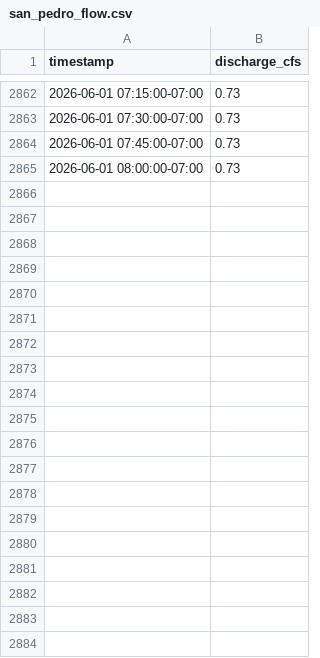
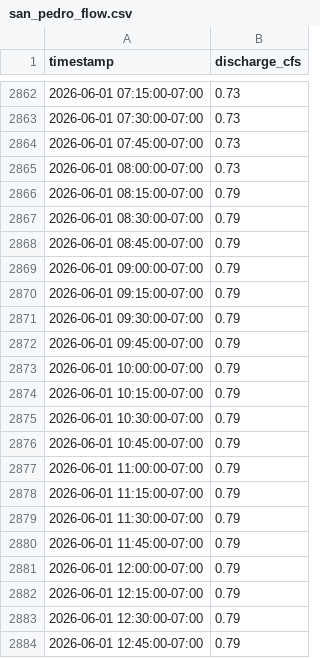
Before and after one commit to JMelko/USGS-Automator, a CSV file: data/processed/san_pedro_flow.csv, drawn as a sheet; only a part is shown, gaps mark what is left out; the diff covers the shown part only.

```diff
--- a/data/processed/san_pedro_flow.csv
+++ b/data/processed/san_pedro_flow.csv
@@ -2865 +2865,20 @@ timestamp,discharge_cfs
 2026-06-01 08:00:00-07:00,0.73
+2026-06-01 08:15:00-07:00,0.79
+2026-06-01 08:30:00-07:00,0.79
+2026-06-01 08:45:00-07:00,0.79
+2026-06-01 09:00:00-07:00,0.79
+2026-06-01 09:15:00-07:00,0.79
+2026-06-01 09:30:00-07:00,0.79
+2026-06-01 09:45:00-07:00,0.79
+2026-06-01 10:00:00-07:00,0.79
+2026-06-01 10:15:00-07:00,0.79
+2026-06-01 10:30:00-07:00,0.79
+2026-06-01 10:45:00-07:00,0.79
+2026-06-01 11:00:00-07:00,0.79
+2026-06-01 11:15:00-07:00,0.79
+2026-06-01 11:30:00-07:00,0.79
+2026-06-01 11:45:00-07:00,0.79
+2026-06-01 12:00:00-07:00,0.79
+2026-06-01 12:15:00-07:00,0.79
+2026-06-01 12:30:00-07:00,0.79
+2026-06-01 12:45:00-07:00,0.79
```
Also changed, not shown: 65 added rows elsewhere in this file, 1 other file.
